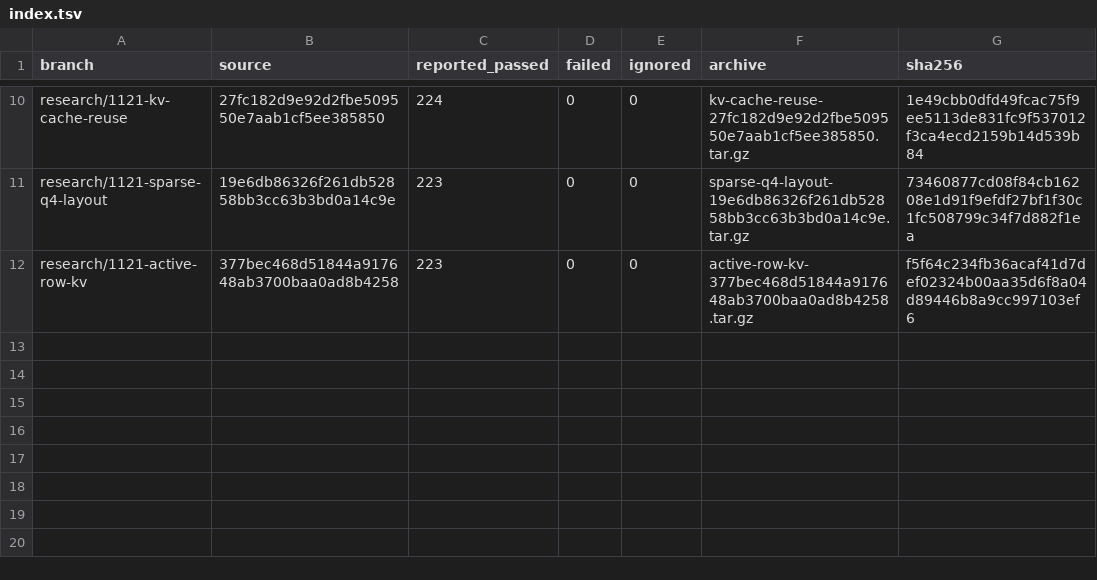
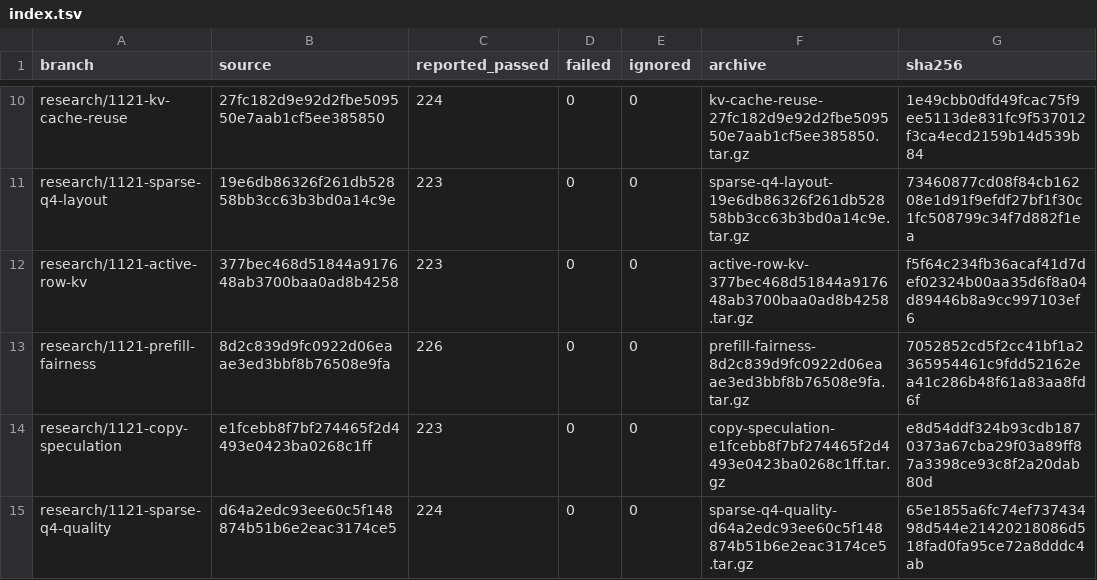
Before and after one commit to GuyPaddock/m40-llm, a TSV file: docs/experiments/2026-11-21-build-compatibility/isolated/index.tsv, drawn as a sheet; only a part is shown, gaps mark what is left out.

Commit message:
docs(test): retain serving and Q4 build results
Archive three source-isolated test suites and the expanded Q4 release preparation. Preserve the bounded warmup attempt separately from the complete release link and hardware identity.

```diff
--- a/docs/experiments/2026-11-21-build-compatibility/isolated/index.tsv
+++ b/docs/experiments/2026-11-21-build-compatibility/isolated/index.tsv
@@ -12 +12,4 @@ research/1121-sparse-q4-layout	19e6db86326f261db52858bb3cc63b3bd0a14c9e	223	0	0
 research/1121-active-row-kv	377bec468d51844a917648ab3700baa0ad8b4258	223	0	0	active-row-kv-377bec468d51844a917648ab3700baa0ad8b4258.tar.gz	f5f64c234fb36acaf41d7def02324b00aa35d6f8a04d89446b8a9cc997103ef6
+research/1121-prefill-fairness	8d2c839d9fc0922d06eaae3ed3bbf8b76508e9fa	226	0	0	prefill-fairness-8d2c839d9fc0922d06eaae3ed3bbf8b76508e9fa.tar.gz	7052852cd5f2cc41bf1a2365954461c9fdd52162ea41c286b48f61a83aa8fd6f
+research/1121-copy-speculation	e1fcebb8f7bf274465f2d4493e0423ba0268c1ff	223	0	0	copy-speculation-e1fcebb8f7bf274465f2d4493e0423ba0268c1ff.tar.gz	e8d54ddf324b93cdb1870373a67cba29f03a89ff87a3398ce93c8f2a20dab80d
+research/1121-sparse-q4-quality	d64a2edc93ee60c5f148874b51b6e2eac3174ce5	224	0	0	sparse-q4-quality-d64a2edc93ee60c5f148874b51b6e2eac3174ce5.tar.gz	65e1855a6fc74ef73743498d544e21420218086d518fad0fa95ce72a8dddc4ab
```
Also changed, not shown: 7 other files.
